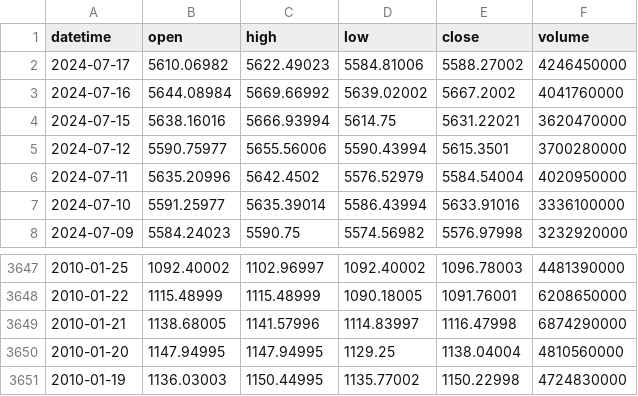
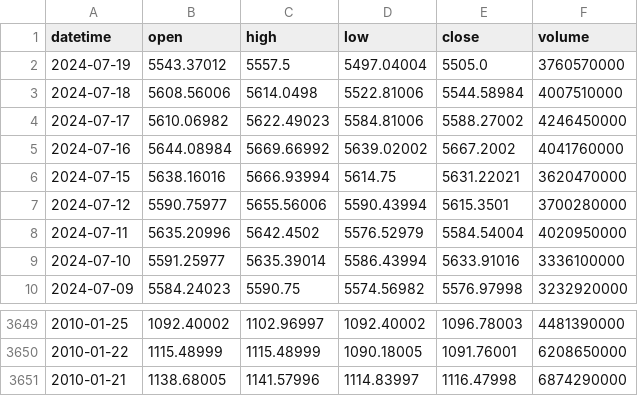
Before and after one commit to AshmanSodhi/Predicting-Index-Fund-Price-Trend, a CSV file: data/SnP500.csv, drawn as a sheet; only a part is shown, gaps mark what is left out; removed rows and columns are numbered as before the commit, all else as after; the diff names each change by its address in the sheet, - before the commit and + after, or states it on an @@ line.

```diff
--- a/data/SnP500.csv
+++ b/data/SnP500.csv
+row 2: 2024-07-19 | 5543.37012 | 5557.5 | 5497.04004 | 5505.0 | 3760570000
+row 3: 2024-07-18 | 5608.56006 | 5614.0498 | 5522.81006 | 5544.58984 | 4007510000
-row 3650: 2010-01-20 | 1147.94995 | 1147.94995 | 1129.25 | 1138.04004 | 4810560000
-row 3651: 2010-01-19 | 1136.03003 | 1150.44995 | 1135.77002 | 1150.22998 | 4724830000
```
Also changed, not shown: data/DJI.csv, data/RUT.csv, 5 other files.
